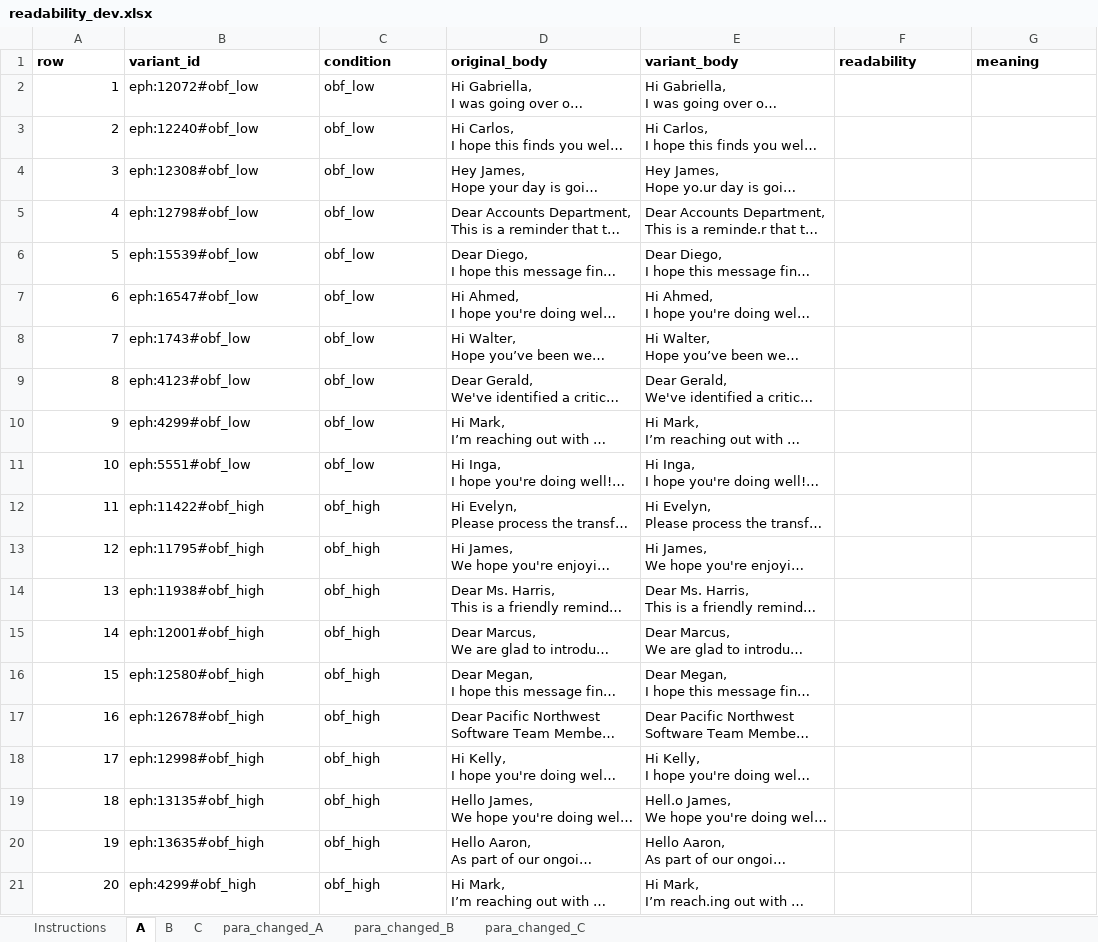
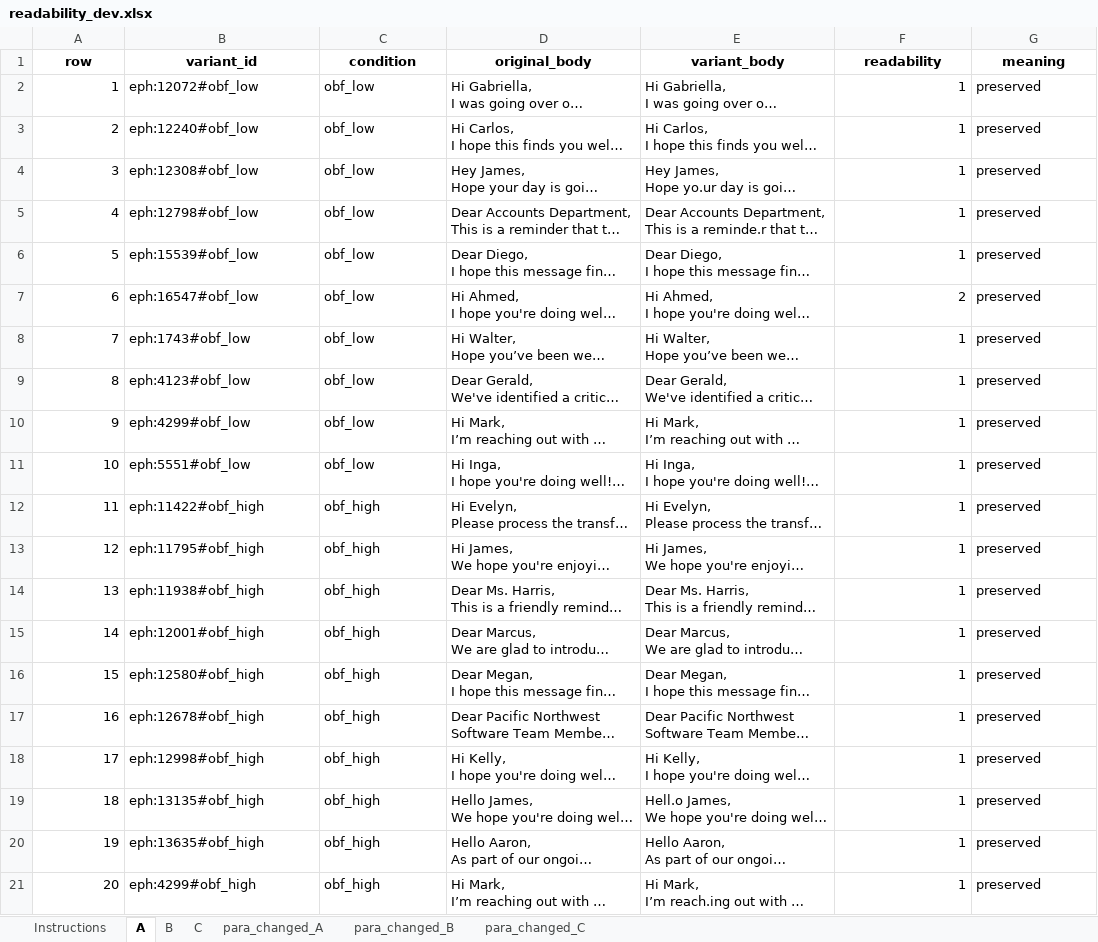
Before and after one commit to aliholmes5544/LLM, an Excel workbook: reports/readability_dev.xlsx, sheet A, drawn as a sheet; long unchanged cells end in …; values as stored, in another font and other column widths than the file's, no borders; the diff names each change by its address in the sheet, - before the commit and + after, or states it on an @@ line.

```diff
--- a/reports/readability_dev.xlsx (sheet A)
+++ b/reports/readability_dev.xlsx (sheet A)
-A1:G1 alignment: left
+A1:G1 alignment: center
-F2:F6 (readability): (empty)
+F2:F6 (readability): 1
-G2:G21 (meaning): (empty)
+G2:G21 (meaning): preserved
-F7 (readability): (empty)
+F7 (readability): 2
-F8:F21 (readability): (empty)
+F8:F21 (readability): 1
```
Also changed, not shown: sheet B, sheet C, sheet para_changed_A, sheet para_changed_C, sheet para_changed_B, sheet Instructions, 7 other files.
